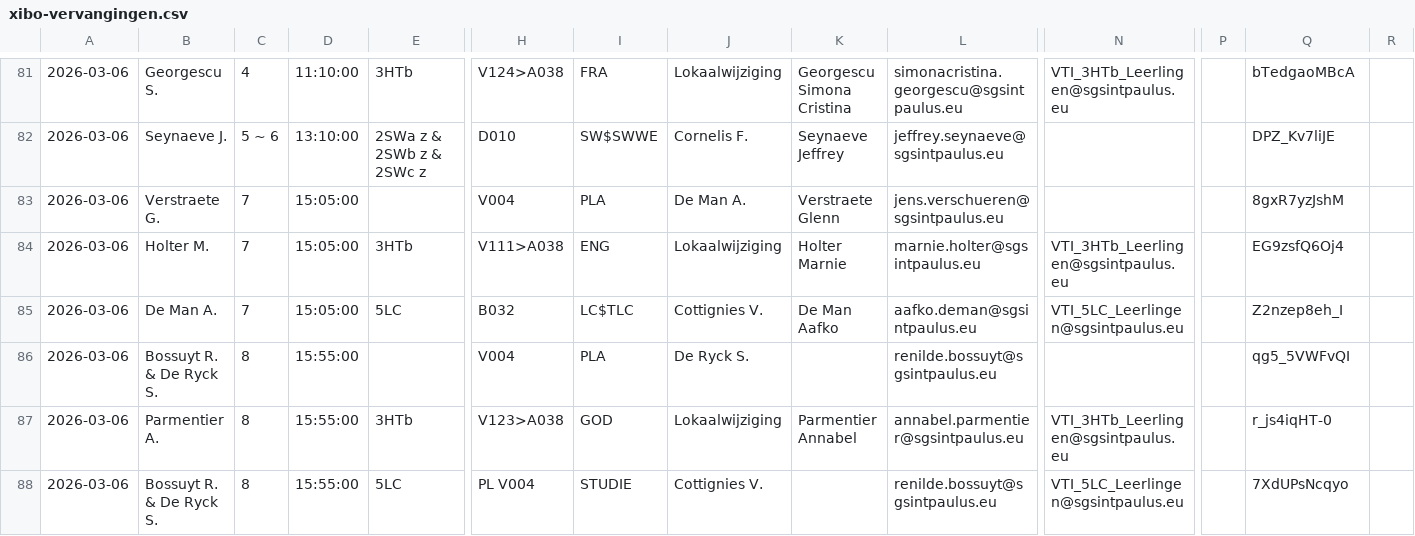
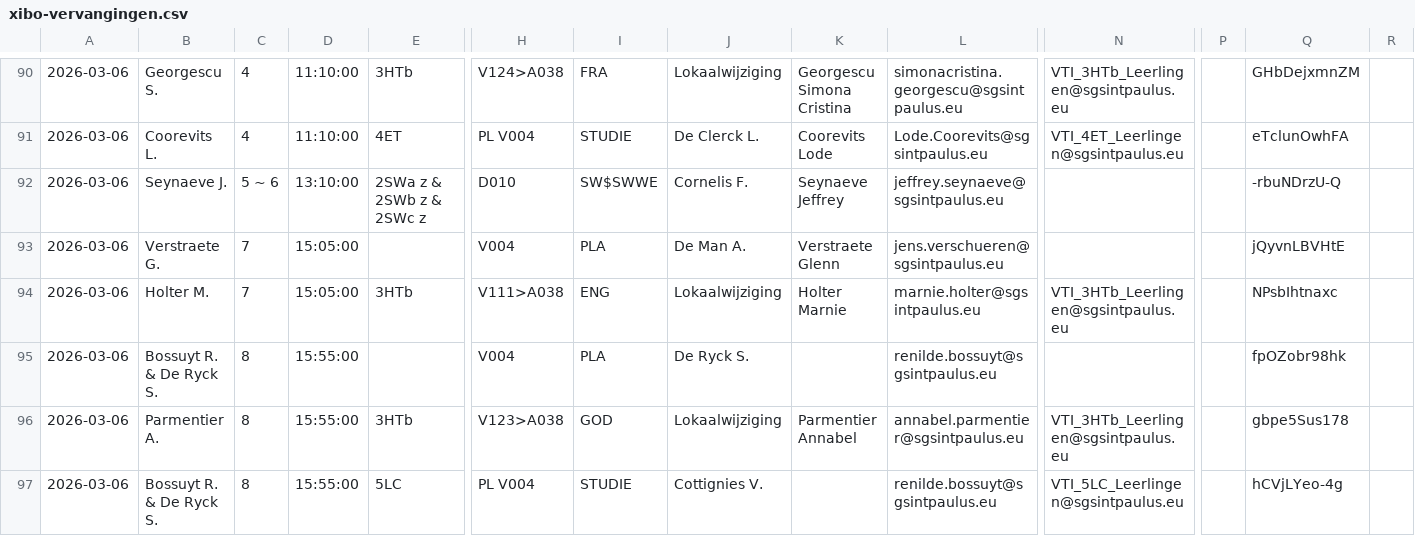
Before and after one commit to tomvanwehaege/xibo-database, a CSV file: xibo-vervangingen.csv, drawn as a sheet; only a part is shown, gaps mark what is left out; removed rows and columns are numbered as before the commit, all else as after; rows hold the shown columns only; the diff covers the shown part only; the diff names each change by its address in the sheet, - before the commit and + after, or states it on an @@ line.

```diff
--- a/xibo-vervangingen.csv
+++ b/xibo-vervangingen.csv
-Q90: bTedgaoMBcA
+Q90: GHbDejxmnZM
+row 91: 2026-03-06 | Coorevits L. | 4 | 11:10:00 | 4ET | PL V004 | STUDIE | De Clerck L. | Coorevits Lode | Lode.Coorevits@sgsintpaulus.eu | VTI_4ET_Leerlingen@sgsintpaulus.eu |  | eTclunOwhFA
-Q92: DPZ_Kv7liJE
+Q92: -rbuNDrzU-Q
-Q93: 8gxR7yzJshM
+Q93: jQyvnLBVHtE
-Q94: EG9zsfQ6Oj4
+Q94: NPsbIhtnaxc
-row 85: 2026-03-06 | De Man A. | 7 | 15:05:00 | 5LC | B032 | LC$TLC | Cottignies V. | De Man Aafko | aafko.deman@sgsintpaulus.eu | VTI_5LC_Leerlingen@sgsintpaulus.eu |  | Z2nzep8eh_I
-Q95: qg5_5VWFvQI
+Q95: fpOZobr98hk
-Q96: r_js4iqHT-0
+Q96: gbpe5Sus178
-Q97: 7XdUPsNcqyo
+Q97: hCVjLYeo-4g
```
Also changed, not shown: 9 added rows and 47 edited cells elsewhere in this file.
